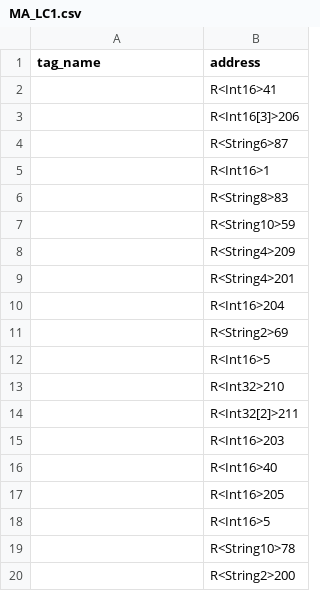
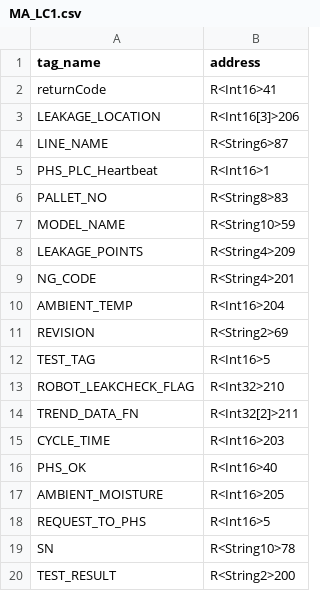
Before and after one commit to FordHBennett/Daikin_Internship_Summer_2024, a CSV file: files/output/mitsubishi/csv/MA_LC1.csv, drawn as a sheet.

```diff
--- a/files/output/mitsubishi/csv/MA_LC1.csv
+++ b/files/output/mitsubishi/csv/MA_LC1.csv
@@ -1,20 +1,20 @@
 tag_name,address
-,R<Int16>41
-,R<Int16[3]>206
-,R<String6>87
-,R<Int16>1
-,R<String8>83
-,R<String10>59
-,R<String4>209
-,R<String4>201
-,R<Int16>204
-,R<String2>69
-,R<Int16>5
-,R<Int32>210
-,R<Int32[2]>211
-,R<Int16>203
-,R<Int16>40
-,R<Int16>205
-,R<Int16>5
-,R<String10>78
-,R<String2>200
+returnCode,R<Int16>41
+LEAKAGE_LOCATION,R<Int16[3]>206
+LINE_NAME,R<String6>87
+PHS_PLC_Heartbeat,R<Int16>1
+PALLET_NO,R<String8>83
+MODEL_NAME,R<String10>59
+LEAKAGE_POINTS,R<String4>209
+NG_CODE,R<String4>201
+AMBIENT_TEMP,R<Int16>204
+REVISION,R<String2>69
+TEST_TAG,R<Int16>5
+ROBOT_LEAKCHECK_FLAG,R<Int32>210
+TREND_DATA_FN,R<Int32[2]>211
+CYCLE_TIME,R<Int16>203
+PHS_OK,R<Int16>40
+AMBIENT_MOISTURE,R<Int16>205
+REQUEST_TO_PHS,R<Int16>5
+SN,R<String10>78
+TEST_RESULT,R<String2>200
```
Also changed, not shown: files/output/mitsubishi/csv/MA_HiPot.csv, files/output/mitsubishi/csv/MA_PD1.csv, 13 other files.
